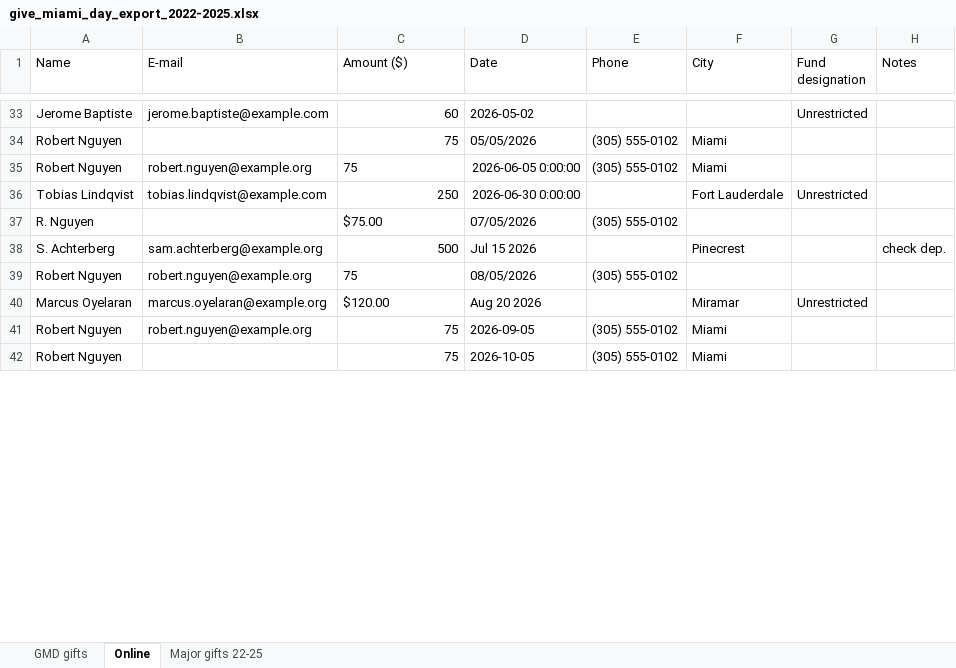
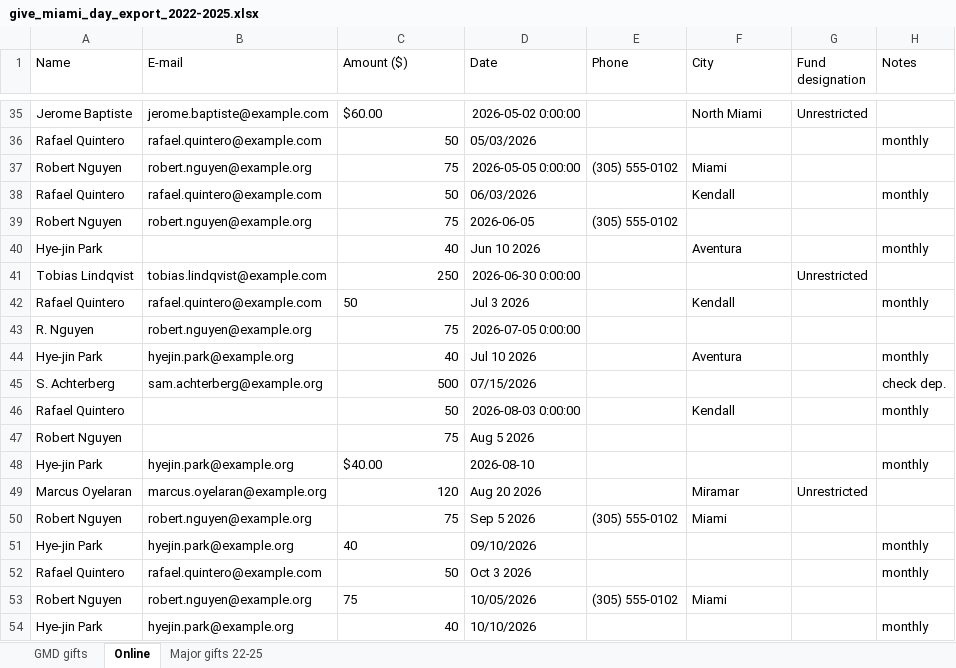
Before and after one commit to sharifamlani/devday-hackathon-miami, an Excel workbook: data/sample_inputs/give_miami_day_export_2022-2025.xlsx, sheet Online, drawn as a sheet; only a part is shown, gaps mark what is left out; values as stored, in another font and other column widths than the file's, no borders; removed rows and columns are numbered as before the commit, all else as after; the diff covers the shown part only; the diff names each change by its address in the sheet, - before the commit and + after, or states it on an @@ line.

```diff
--- a/data/sample_inputs/give_miami_day_export_2022-2025.xlsx (sheet Online)
+++ b/data/sample_inputs/give_miami_day_export_2022-2025.xlsx (sheet Online)
-C35 (Amount ($)): 60
+C35 (Amount ($)): $60.00
-D35 (Date): 2026-05-02
+D35 (Date): 2026-05-02 0:00:00
-F35 (City): (empty)
+F35 (City): North Miami
+row 36: Rafael Quintero | rafael.quintero@example.com | 50 | 05/03/2026 |  |  |  | monthly
-B37 (E-mail): (empty)
+B37 (E-mail): robert.nguyen@example.org
-D37 (Date): 05/05/2026
+D37 (Date): 2026-05-05 0:00:00
+row 38: Rafael Quintero | rafael.quintero@example.com | 50 | 06/03/2026 |  | Kendall |  | monthly
-C39 alignment: left
+C39 alignment: right
-D39 (Date): 2026-06-05 0:00:00
+D39 (Date): 2026-06-05
-F39 (City): Miami
+F39 (City): (empty)
+row 40: Hye-jin Park |  | 40 | Jun 10 2026 |  | Aventura |  | monthly
-F41 (City): Fort Lauderdale
+F41 (City): (empty)
-row 37: R. Nguyen |  | $75.00 | 07/05/2026 | (305) 555-0102
+row 42: Rafael Quintero | rafael.quintero@example.com | 50 | Jul 3 2026 |  | Kendall |  | monthly
+row 43: R. Nguyen | robert.nguyen@example.org | 75 | 2026-07-05 0:00:00
+row 44: Hye-jin Park | hyejin.park@example.org | 40 | Jul 10 2026 |  | Aventura |  | monthly
-D45 (Date): Jul 15 2026
+D45 (Date): 07/15/2026
-F45 (City): Pinecrest
+F45 (City): (empty)
+row 46: Rafael Quintero |  | 50 | 2026-08-03 0:00:00 |  | Kendall |  | monthly
-B47 (E-mail): robert.nguyen@example.org
+B47 (E-mail): (empty)
-C47 alignment: left
+C47 alignment: right
-D47 (Date): 08/05/2026
+D47 (Date): Aug 5 2026
-E47 (Phone): (305) 555-0102
+E47 (Phone): (empty)
+row 48: Hye-jin Park | hyejin.park@example.org | $40.00 | 2026-08-10 |  |  |  | monthly
-C49 (Amount ($)): $120.00
+C49 (Amount ($)): 120
-D50 (Date): 2026-09-05
+D50 (Date): Sep 5 2026
+row 51: Hye-jin Park | hyejin.park@example.org | 40 | 09/10/2026 |  |  |  | monthly
+row 52: Rafael Quintero | rafael.quintero@example.com | 50 | Oct 3 2026 |  |  |  | monthly
-B53 (E-mail): (empty)
+B53 (E-mail): robert.nguyen@example.org
-C53 alignment: right
+C53 alignment: left
-D53 (Date): 2026-10-05
+D53 (Date): 10/05/2026
+row 54: Hye-jin Park | hyejin.park@example.org | 40 | 10/10/2026 |  |  |  | monthly
```
Also changed, not shown: 5 added rows, 1 removed row, 59 edited cells and cell formats elsewhere in this sheet, sheet Major gifts 22-25, data/sample_inputs/event_signin_sheet_nov1.xlsx, 7 other files.
